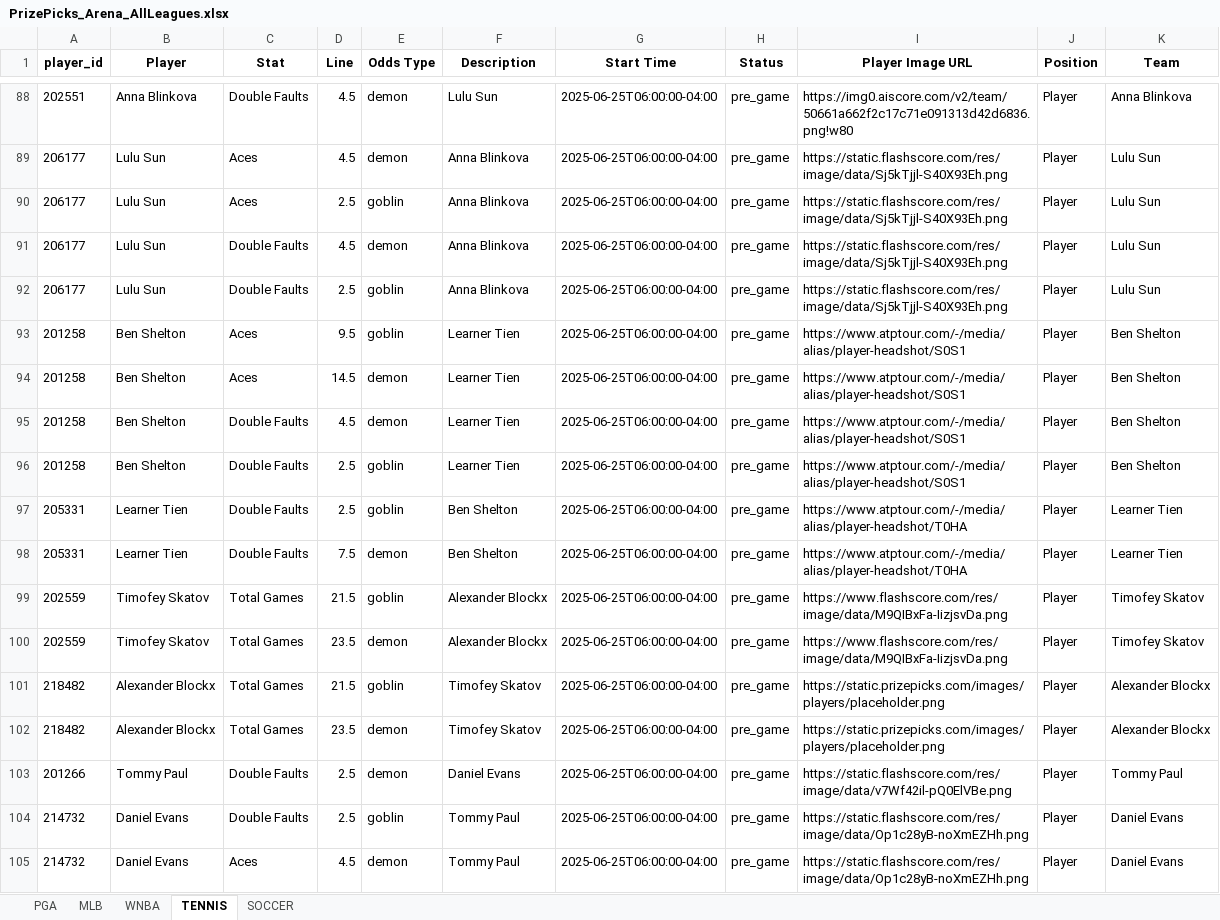
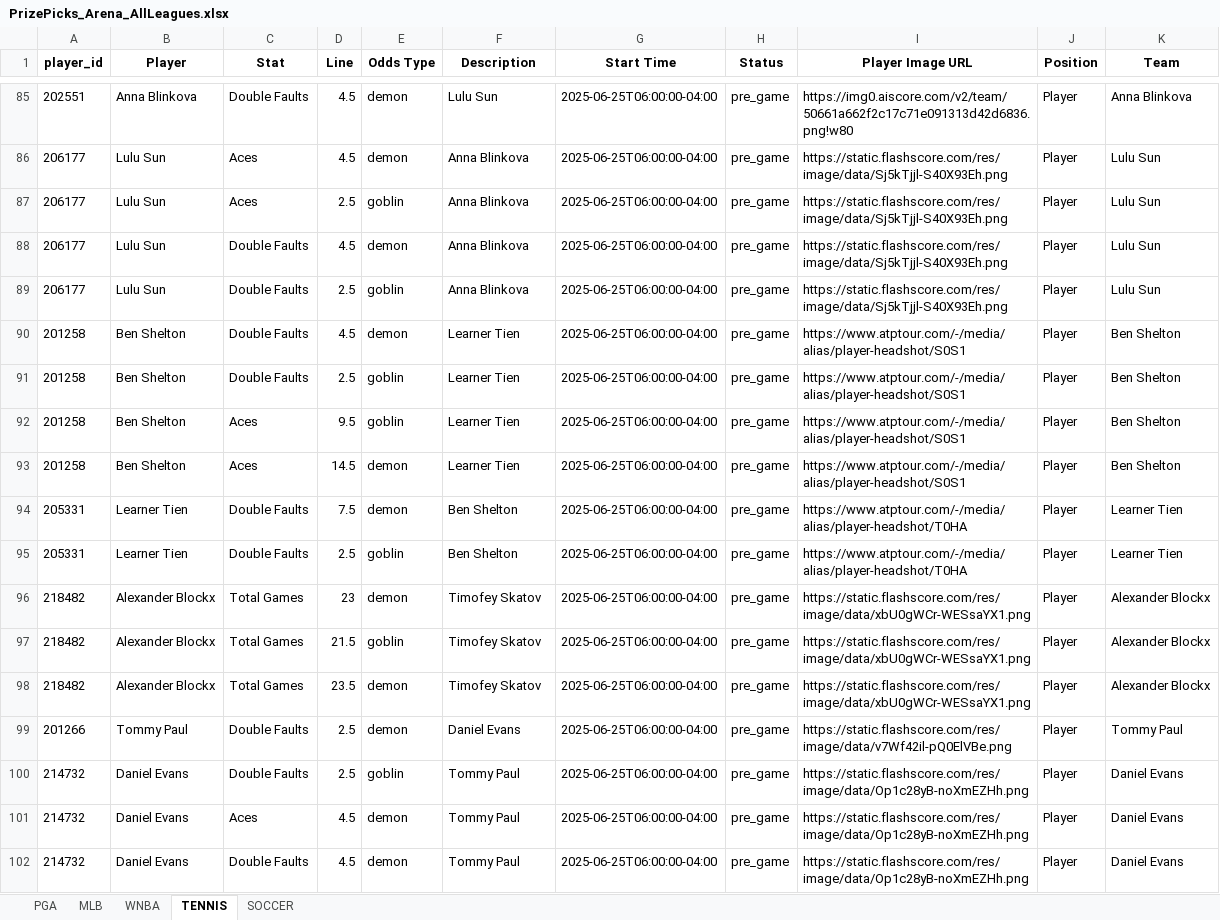
Before and after one commit to Dohzer43/Delta, an Excel workbook: PrizePicks_Arena_AllLeagues.xlsx, sheet TENNIS, drawn as a sheet; only a part is shown, gaps mark what is left out; the shorter side is filled out with more unchanged rows; values as stored, in another font and other column widths than the file's, no borders; removed rows and columns are numbered as before the commit, all else as after; the diff covers the shown part only; the diff names each change by its address in the sheet, - before the commit and + after, or states it on an @@ line.

```diff
--- a/PrizePicks_Arena_AllLeagues.xlsx (sheet TENNIS)
+++ b/PrizePicks_Arena_AllLeagues.xlsx (sheet TENNIS)
@@ row 95 moved to row 90: 201258 @@
@@ row 96 moved to row 91: 201258 @@
@@ row 98 moved to row 94: 205331 @@
-row 99: 202559 | Timofey Skatov | Total Games | 21.5 | goblin | Alexander Blockx | 2025-06-25T06:00:00-04:00 | pre_game | https://www.flashscore.com/res/image/data/M9QIBxFa-IizjsvDa.png | Player | Timofey Skatov
-A96 (player_id): 202559
+A96 (player_id): 218482
-B96 (Player): Timofey Skatov
+B96 (Player): Alexander Blockx
-D96 (Line): 23.5
+D96 (Line): 23
-F96 (Description): Alexander Blockx
+F96 (Description): Timofey Skatov
-I96 (Player Image URL): https://www.flashscore.com/res/image/data/M9QIBxFa-IizjsvDa.png
+I96 (Player Image URL): https://static.flashscore.com/res/image/data/xbU0gWCr-WESsaYX1.png
-K96 (Team): Timofey Skatov
+K96 (Team): Alexander Blockx
-I97:I98 (Player Image URL): https://static.prizepicks.com/images/players/placeholder.png
+I97:I98 (Player Image URL): https://static.flashscore.com/res/image/data/xbU0gWCr-WESsaYX1.png
```
Also changed, not shown: 23 added rows, 6 removed rows, 36 moved rows and 18 edited cells elsewhere in this sheet, sheet SOCCER, sheet MLB, sheet WNBA, sheet PGA.
